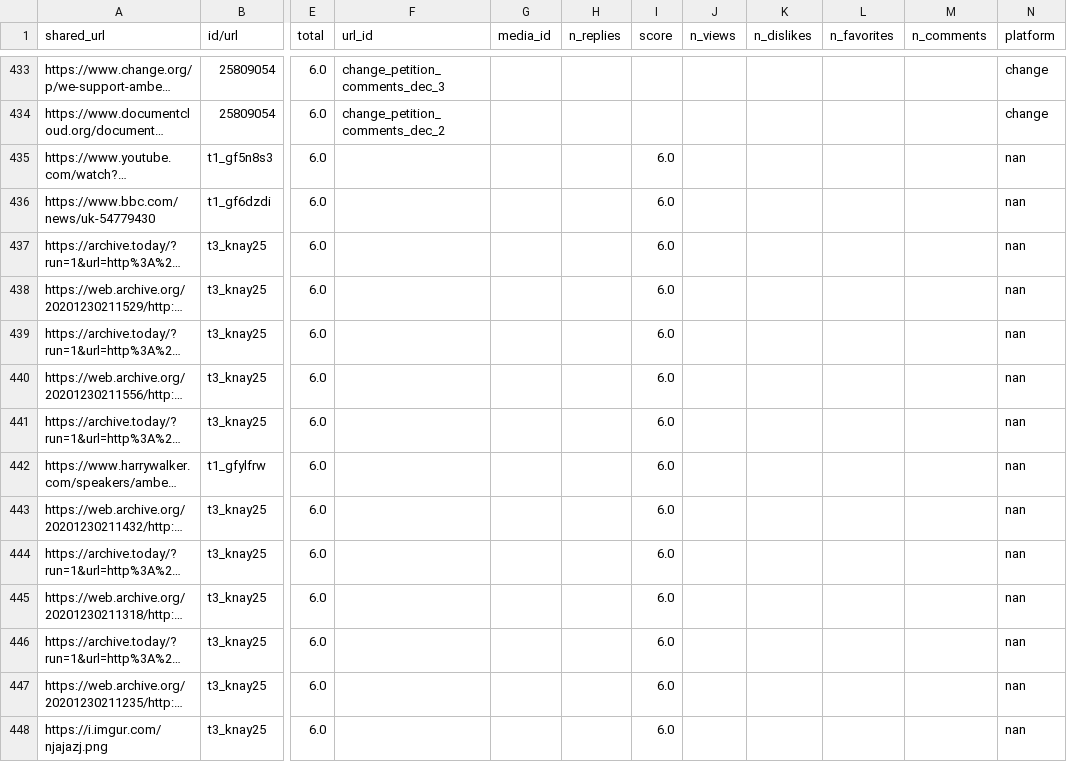
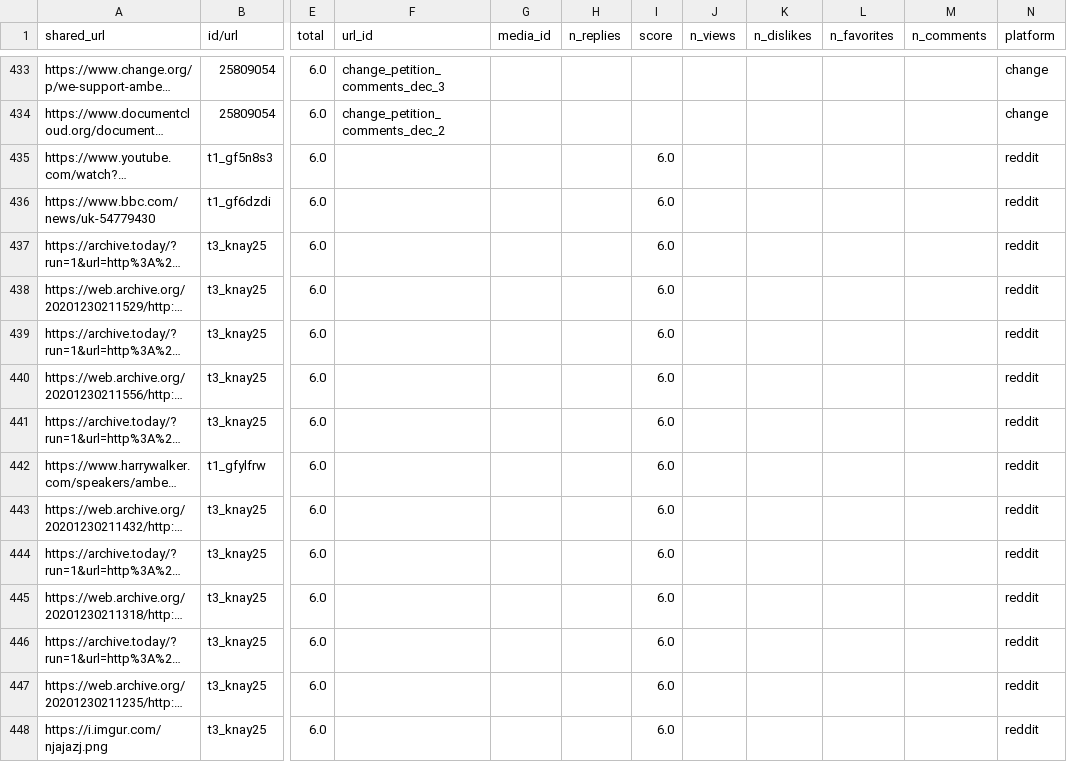
Before and after one commit to RescueSocial/SNA-AH-Links-Analysis-Cross-Platforms, a CSV file: top_interacted/Data/_all_dec.csv, drawn as a sheet; only a part is shown, gaps mark what is left out; long unchanged cells end in …; the diff covers the shown part only; the diff names each change by its address in the sheet, - before the commit and + after, or states it on an @@ line.

```diff
--- a/top_interacted/Data/_all_dec.csv
+++ b/top_interacted/Data/_all_dec.csv
-N435:N448 (platform): nan
+N435:N448 (platform): reddit
```
Also changed, not shown: 127 edited cells elsewhere in this file, top_interacted/Data/_all_4_months.csv, 1 other file.
